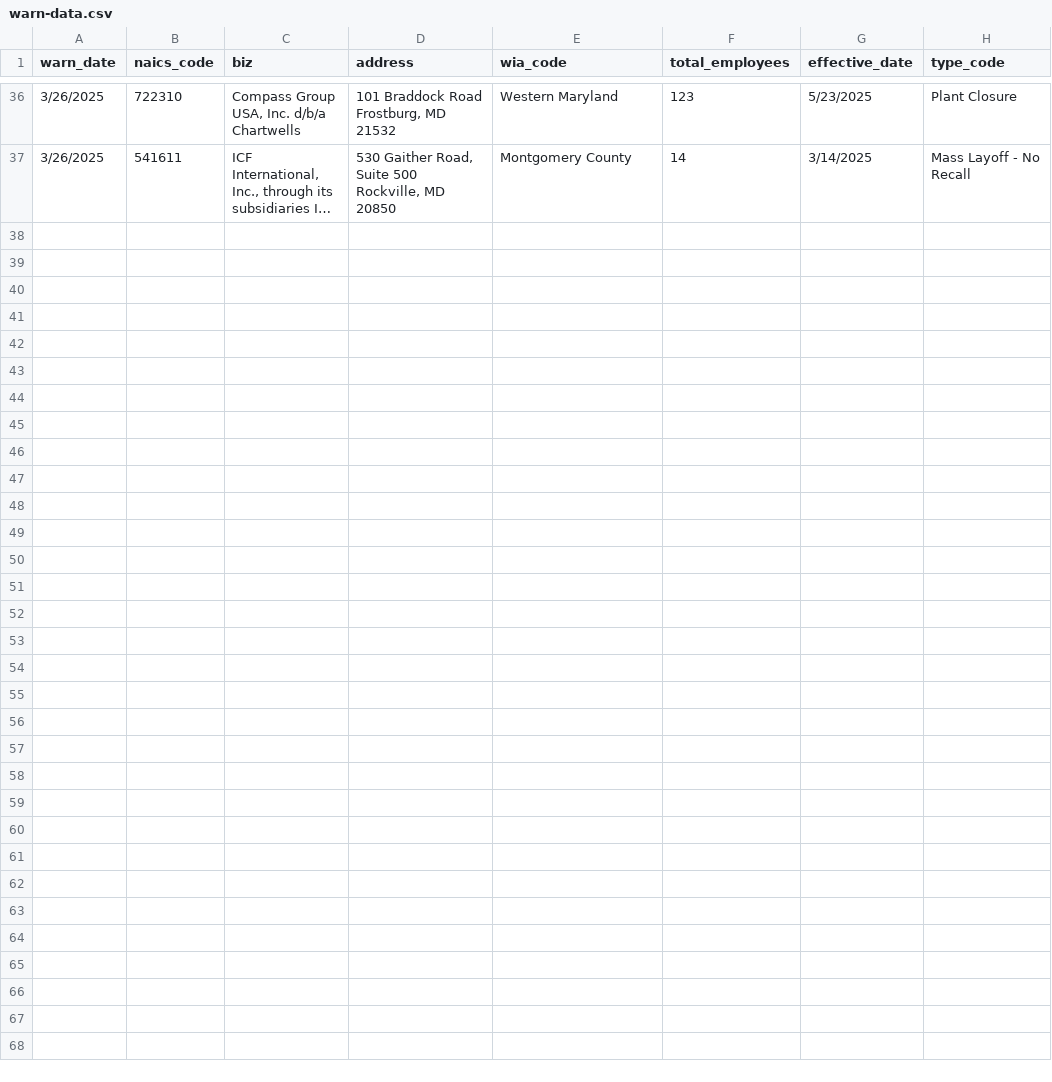
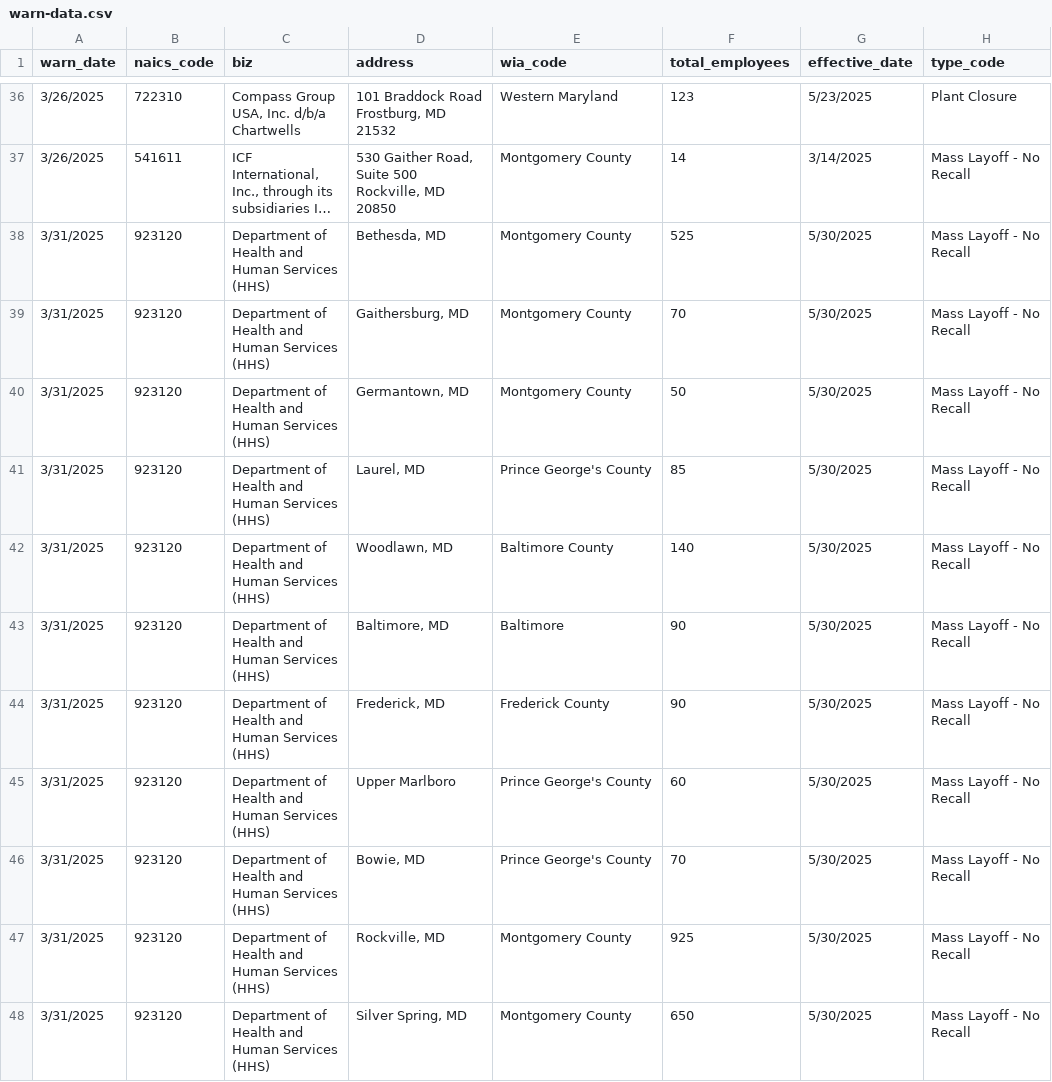
Before and after one commit to grantmeaccess/my-first-github-scraper, a CSV file: warn-data.csv, drawn as a sheet; only a part is shown, gaps mark what is left out; long unchanged cells end in …; ↵ is a line break in a cell; the diff names each change by its address in the sheet, - before the commit and + after, or states it on an @@ line.

```diff
--- a/warn-data.csv
+++ b/warn-data.csv
+row 38: 3/31/2025 | 923120 | Department of ↵ Health and ↵ Human Services ↵ (HHS) | Bethesda, MD | Montgomery County | 525 | 5/30/2025 | Mass Layoff - No ↵ Recall
+row 39: 3/31/2025 | 923120 | Department of ↵ Health and ↵ Human Services ↵ (HHS) | Gaithersburg, MD | Montgomery County | 70 | 5/30/2025 | Mass Layoff - No ↵ Recall
+row 40: 3/31/2025 | 923120 | Department of ↵ Health and ↵ Human Services ↵ (HHS) | Germantown, MD | Montgomery County | 50 | 5/30/2025 | Mass Layoff - No ↵ Recall
+row 41: 3/31/2025 | 923120 | Department of ↵ Health and ↵ Human Services ↵ (HHS) | Laurel, MD | Prince George's County | 85 | 5/30/2025 | Mass Layoff - No ↵ Recall
+row 42: 3/31/2025 | 923120 | Department of ↵ Health and ↵ Human Services ↵ (HHS) | Woodlawn, MD | Baltimore County | 140 | 5/30/2025 | Mass Layoff - No ↵ Recall
+row 43: 3/31/2025 | 923120 | Department of ↵ Health and ↵ Human Services ↵ (HHS) | Baltimore, MD | Baltimore | 90 | 5/30/2025 | Mass Layoff - No ↵ Recall
+row 44: 3/31/2025 | 923120 | Department of ↵ Health and ↵ Human Services ↵ (HHS) | Frederick, MD | Frederick County | 90 | 5/30/2025 | Mass Layoff - No ↵ Recall
+row 45: 3/31/2025 | 923120 | Department of ↵ Health and ↵ Human Services ↵ (HHS) | Upper Marlboro | Prince George's County | 60 | 5/30/2025 | Mass Layoff - No ↵ Recall
+row 46: 3/31/2025 | 923120 | Department of ↵ Health and ↵ Human Services ↵ (HHS) | Bowie, MD | Prince George's County | 70 | 5/30/2025 | Mass Layoff - No ↵ Recall
+row 47: 3/31/2025 | 923120 | Department of ↵ Health and ↵ Human Services ↵ (HHS) | Rockville, MD | Montgomery County | 925 | 5/30/2025 | Mass Layoff - No ↵ Recall
+row 48: 3/31/2025 | 923120 | Department of ↵ Health and ↵ Human Services ↵ (HHS) | Silver Spring, MD | Montgomery County | 650 | 5/30/2025 | Mass Layoff - No ↵ Recall
```
